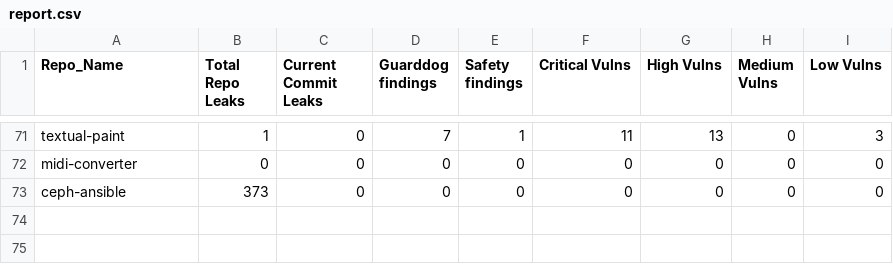
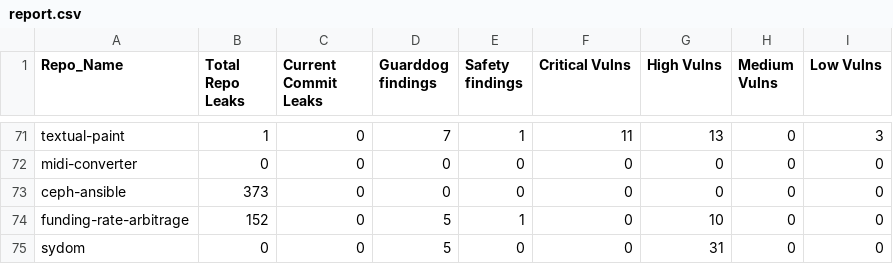
Before and after one commit to kosmits-ai/CrimePoirot, a CSV file: report.csv, drawn as a sheet; only a part is shown, gaps mark what is left out; the diff names each change by its address in the sheet, - before the commit and + after, or states it on an @@ line.

Commit message:
add repos

```diff
--- a/report.csv
+++ b/report.csv
+row 74: funding-rate-arbitrage | 152 | 0 | 5 | 1 | 0 | 10 | 0 | 0
+row 75: sydom | 0 | 0 | 5 | 0 | 0 | 31 | 0 | 0
```
